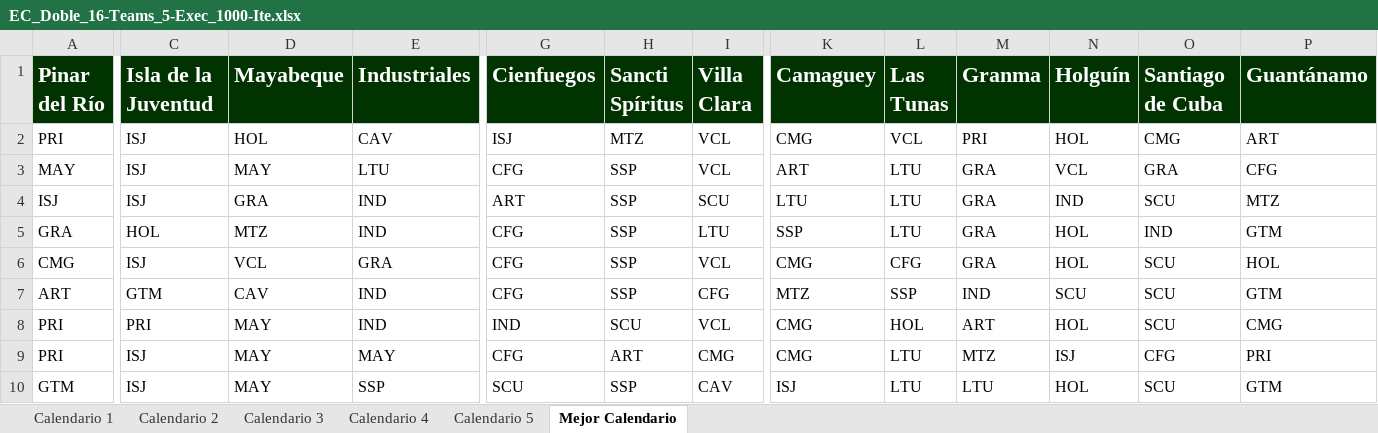
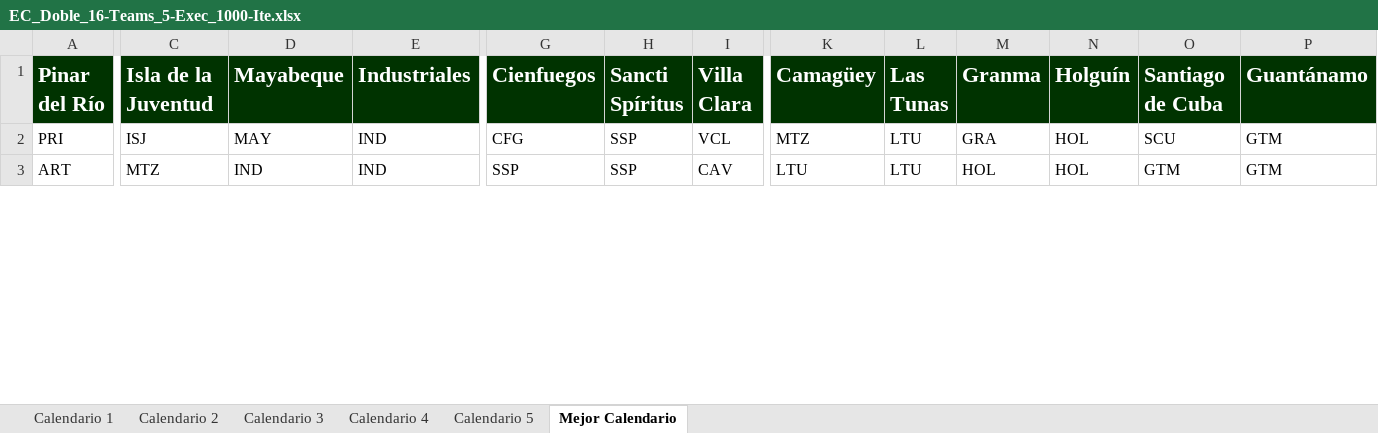
Before and after one commit to Rafa-Gayoso/SNB-Biciam, an Excel workbook: src/files/EC_Doble_16-Teams_5-Exec_1000-Ite.xlsx, sheet Mejor Calendario, drawn as a sheet; only a part is shown, gaps mark what is left out; values as stored, in another font and other column widths than the file's, no borders; removed rows and columns are numbered as before the commit, all else as after; rows hold the shown columns only; the diff covers the shown part only; the diff names each change by its address in the sheet, - before the commit and + after, or states it on an @@ line.

```diff
--- a/src/files/EC_Doble_16-Teams_5-Exec_1000-Ite.xlsx (sheet Mejor Calendario)
+++ b/src/files/EC_Doble_16-Teams_5-Exec_1000-Ite.xlsx (sheet Mejor Calendario)
-K1: Camaguey
+K1: Camagüey
-D2 (Mayabeque): HOL
+D2 (Mayabeque): MAY
-E2 (Industriales): CAV
+E2 (Industriales): IND
-G2 (Cienfuegos): ISJ
+G2 (Cienfuegos): CFG
-H2 (Sancti Spíritus): MTZ
+H2 (Sancti Spíritus): SSP
-K2 (Camagüey): CMG
+K2 (Camagüey): MTZ
-L2 (Las Tunas): VCL
+L2 (Las Tunas): LTU
-M2 (Granma): PRI
+M2 (Granma): GRA
-O2 (Santiago de Cuba): CMG
+O2 (Santiago de Cuba): SCU
-P2 (Guantánamo): ART
+P2 (Guantánamo): GTM
-row 3: MAY | ISJ | MAY | LTU | CFG | SSP | VCL | ART | LTU | GRA | VCL | GRA | CFG
-row 4: ISJ | ISJ | GRA | IND | ART | SSP | SCU | LTU | LTU | GRA | IND | SCU | MTZ
-row 5: GRA | HOL | MTZ | IND | CFG | SSP | LTU | SSP | LTU | GRA | HOL | IND | GTM
-row 6: CMG | ISJ | VCL | GRA | CFG | SSP | VCL | CMG | CFG | GRA | HOL | SCU | HOL
-C3 (Isla de la Juventud): GTM
+C3 (Isla de la Juventud): MTZ
-D3 (Mayabeque): CAV
+D3 (Mayabeque): IND
-G3 (Cienfuegos): CFG
+G3 (Cienfuegos): SSP
-I3 (Villa Clara): CFG
+I3 (Villa Clara): CAV
-K3 (Camagüey): MTZ
+K3 (Camagüey): LTU
-L3 (Las Tunas): SSP
+L3 (Las Tunas): LTU
-M3 (Granma): IND
+M3 (Granma): HOL
-N3 (Holguín): SCU
+N3 (Holguín): HOL
-O3 (Santiago de Cuba): SCU
+O3 (Santiago de Cuba): GTM
-row 8: PRI | PRI | MAY | IND | IND | SCU | VCL | CMG | HOL | ART | HOL | SCU | CMG
-row 9: PRI | ISJ | MAY | MAY | CFG | ART | CMG | CMG | LTU | MTZ | ISJ | CFG | PRI
-row 10: GTM | ISJ | MAY | SSP | SCU | SSP | CAV | ISJ | LTU | LTU | HOL | SCU | GTM
```
Also changed, not shown: 18 added rows, 11 removed rows and 109 edited cells elsewhere in this sheet, sheet Calendario 1, sheet Calendario 5, sheet Calendario 2, sheet Calendario 3, sheet Calendario 4, out/production/TareaBiciam/files/EC_Doble_16-Teams_5-Exec_1000-Ite.xlsx, 13 other files.
